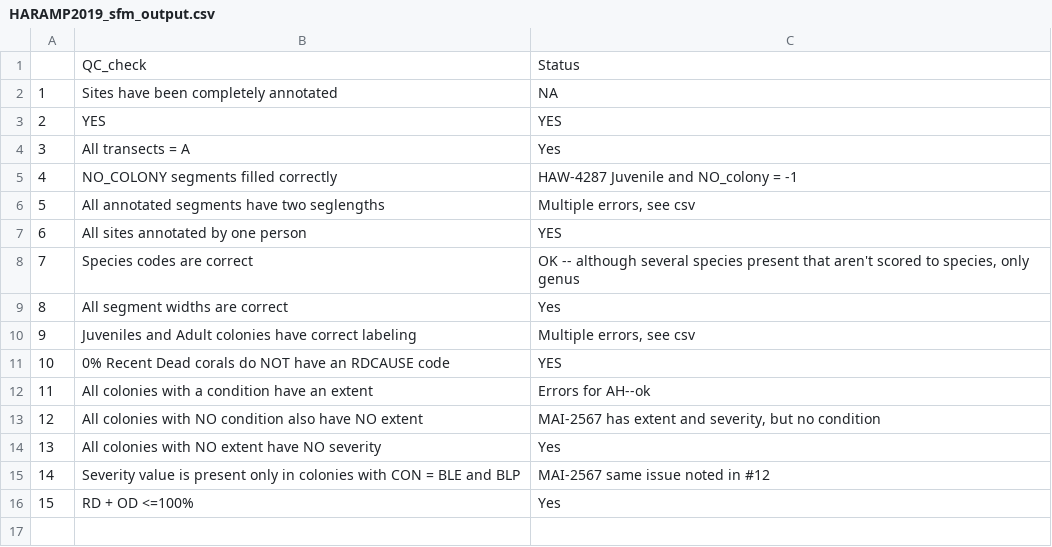
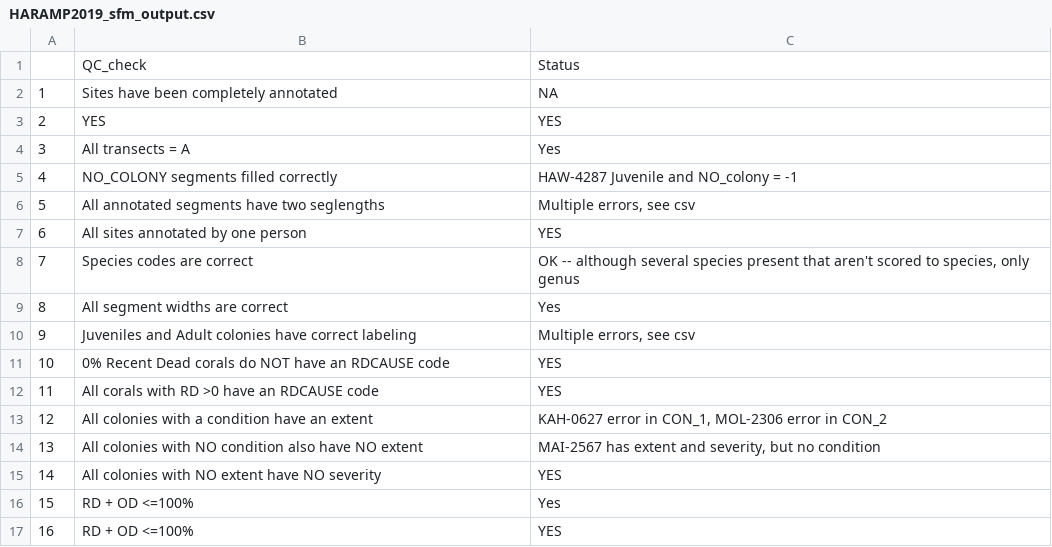
Before and after one commit to benthic-crep/Benthic-Scripts, a CSV file: SfM/HARAMP2019_sfm_output.csv, drawn as a sheet; removed rows and columns are numbered as before the commit, all else as after; the diff names each change by its address in the sheet, - before the commit and + after, or states it on an @@ line.

```diff
--- a/SfM/HARAMP2019_sfm_output.csv
+++ b/SfM/HARAMP2019_sfm_output.csv
+row 12: 11 | All corals with RD >0 have an RDCAUSE code | YES
@@ column A renumbered between rows 13 and 15 @@
-C13: Errors for AH--ok
+C13: KAH-0627 error in CON_1, MOL-2306 error in CON_2
-C15: Yes
+C15: YES
-row 15: 14 | Severity value is present only in colonies with CON = BLE and BLP | MAI-2567 same issue noted in #12
+row 17: 16 | RD + OD <=100% | YES
```
Also changed, not shown: SfM/Missing_seg_eval.csv, 1 other file.
